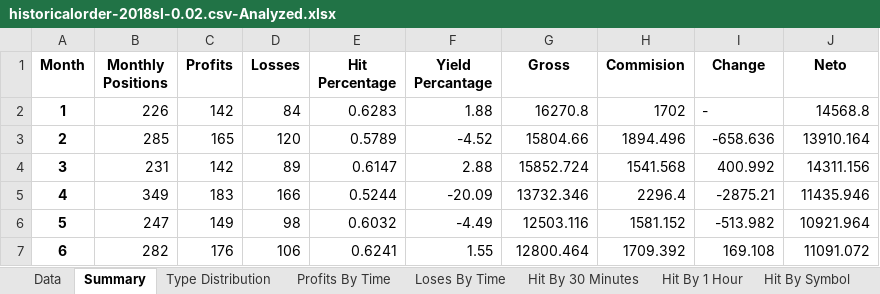
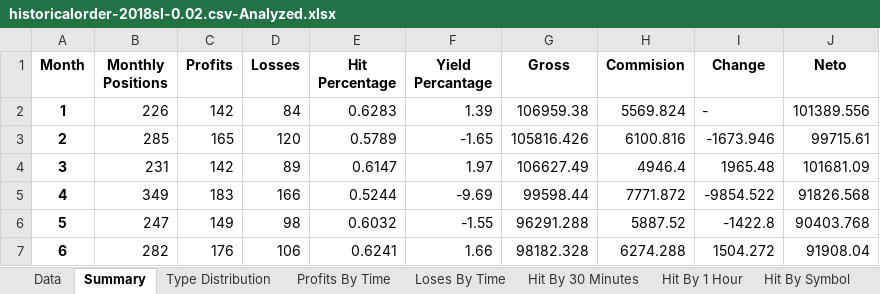
Before and after one commit to LiamSo121/AutoAnalyzes, an Excel workbook: Outputs/historicalorder-2018sl-0.02.csv-Analyzed.xlsx, sheet Summary, drawn as a sheet; only a part is shown; values as stored, in another font and other column widths than the file's, no borders; the diff covers the shown part only; the diff names each change by its address in the sheet, - before the commit and + after, or states it on an @@ line.

```diff
--- a/Outputs/historicalorder-2018sl-0.02.csv-Analyzed.xlsx (sheet Summary)
+++ b/Outputs/historicalorder-2018sl-0.02.csv-Analyzed.xlsx (sheet Summary)
-F2 (Yield Percantage): 1.88
+F2 (Yield Percantage): 1.39
-G2 (Gross): 16270.8
+G2 (Gross): 106959.38
-H2 (Commision): 1702
+H2 (Commision): 5569.824
-J2 (Neto): 14568.8
+J2 (Neto): 101389.556
-F3 (Yield Percantage): -4.52
+F3 (Yield Percantage): -1.65
-G3 (Gross): 15804.66
+G3 (Gross): 105816.426
-H3 (Commision): 1894.496
+H3 (Commision): 6100.816
-I3 (Change): -658.636
+I3 (Change): -1673.946
-J3 (Neto): 13910.164
+J3 (Neto): 99715.61
-F4 (Yield Percantage): 2.88
+F4 (Yield Percantage): 1.97
-G4 (Gross): 15852.724
+G4 (Gross): 106627.49
-H4 (Commision): 1541.568
+H4 (Commision): 4946.4
-I4 (Change): 400.992
+I4 (Change): 1965.48
-J4 (Neto): 14311.156
+J4 (Neto): 101681.09
-F5 (Yield Percantage): -20.09
+F5 (Yield Percantage): -9.69
-G5 (Gross): 13732.346
+G5 (Gross): 99598.44
-H5 (Commision): 2296.4
+H5 (Commision): 7771.872
-I5 (Change): -2875.21
+I5 (Change): -9854.522
-J5 (Neto): 11435.946
+J5 (Neto): 91826.568
-F6 (Yield Percantage): -4.49
+F6 (Yield Percantage): -1.55
-G6 (Gross): 12503.116
+G6 (Gross): 96291.288
-H6 (Commision): 1581.152
+H6 (Commision): 5887.52
-I6 (Change): -513.982
+I6 (Change): -1422.8
-J6 (Neto): 10921.964
+J6 (Neto): 90403.768
-F7 (Yield Percantage): 1.55
+F7 (Yield Percantage): 1.66
-G7 (Gross): 12800.464
+G7 (Gross): 98182.328
-H7 (Commision): 1709.392
+H7 (Commision): 6274.288
-I7 (Change): 169.108
+I7 (Change): 1504.272
-J7 (Neto): 11091.072
+J7 (Neto): 91908.04
```
Also changed, not shown: 34 edited cells elsewhere in this sheet, sheet Data, Outputs/historicalorder-2018.csv-Analyzed.xlsx, Outputs/historicalorder-2018sl-0.01.csv-Analyzed.xlsx, 53 other files.
